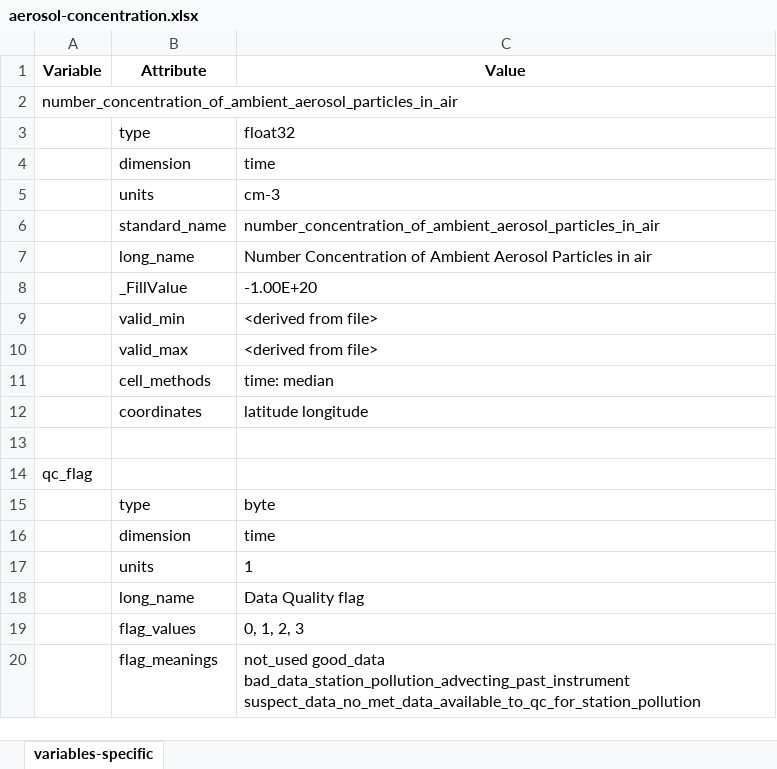
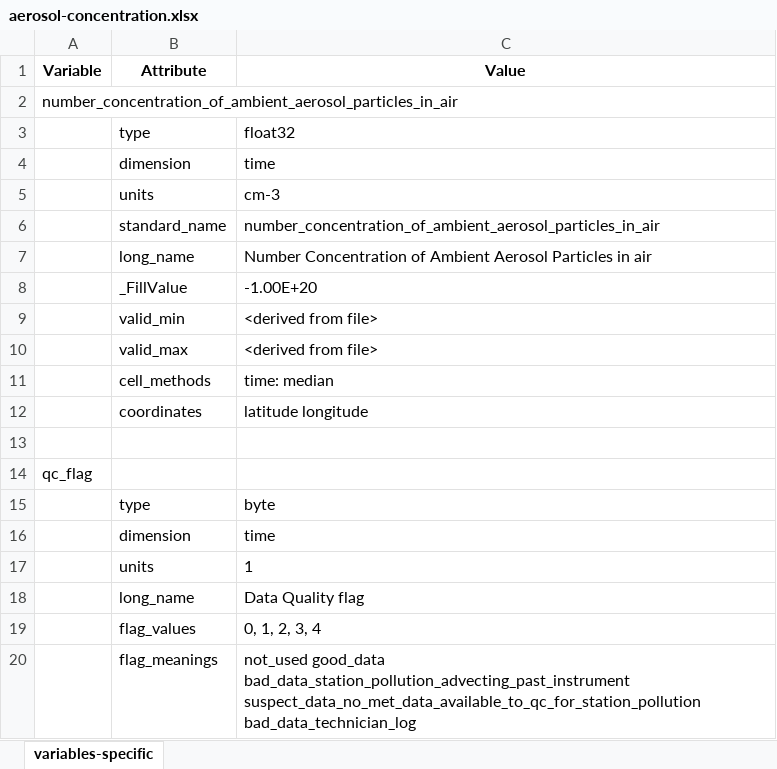
Before and after one commit to heatherguy/ace-ceda-master, an Excel workbook: specific_variables/aerosol-concentration.xlsx, sheet variables-specific, drawn as a sheet; values as stored, in another font and other column widths than the file's, no borders; the diff names each change by its address in the sheet, - before the commit and + after, or states it on an @@ line.

Commit message:
Update aerosol codes to qc for technicians logs

```diff
--- a/specific_variables/aerosol-concentration.xlsx (sheet variables-specific)
+++ b/specific_variables/aerosol-concentration.xlsx (sheet variables-specific)
-C19 (Value): 0, 1, 2, 3
+C19 (Value): 0, 1, 2, 3, 4
-C20 (Value): …bad_data_station_pollution_advecting_past_instrument suspect_data_no_met_data_available_to_qc_for_station_pollution
+C20 (Value): …bad_data_station_pollution_advecting_past_instrument suspect_data_no_met_data_available_to_qc_for_station_pollution bad_data_technician_log
```
Also changed, not shown: specific_variables/aerosol-size-distribution.xlsx, 2 other files.
